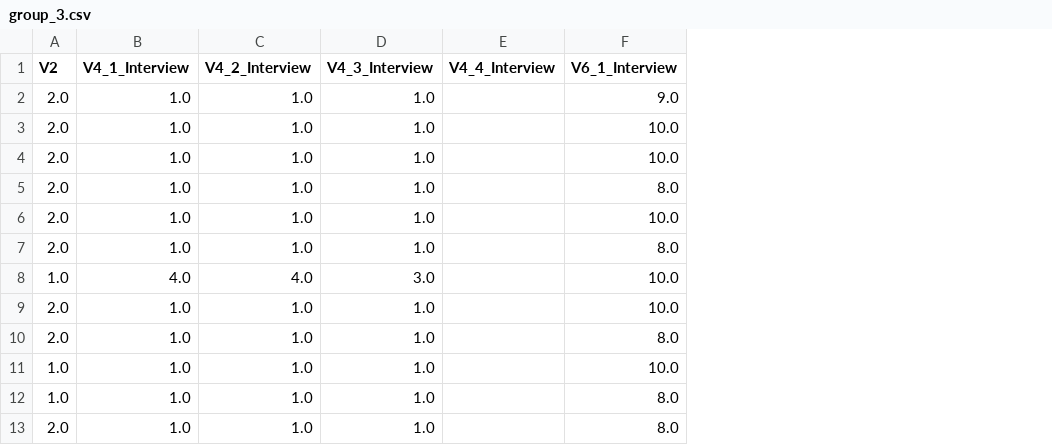
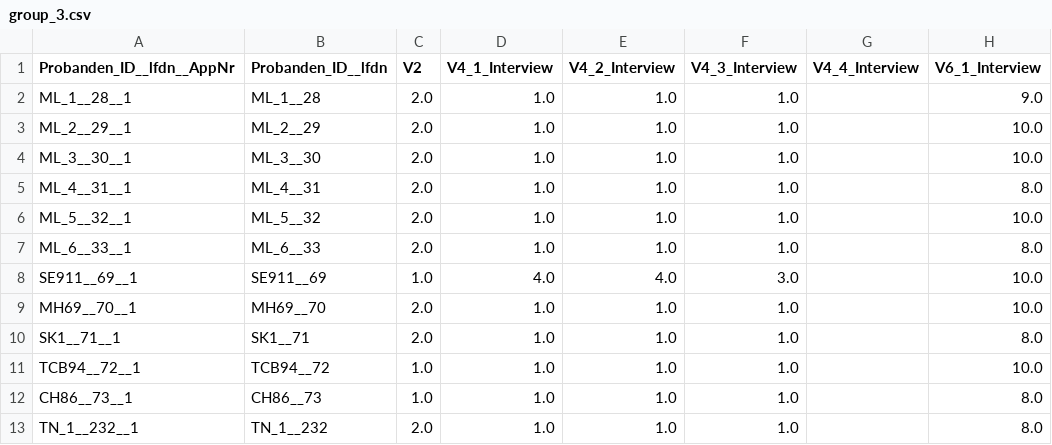
Before and after one commit to morena-au/Apps-Users-Attitudes, a CSV file: Datasets/group_3.csv, drawn as a sheet; only a part is shown; the diff names each change by its address in the sheet, - before the commit and + after, or states it on an @@ line.

Commit message:
move groups (with IDs) into Datasets

```diff
--- a/Datasets/group_3.csv
+++ b/Datasets/group_3.csv
+column A (Probanden_ID__lfdn__AppNr), rows 2-13: ML_1__28__1 | ML_2__29__1 | ML_3__30__1 | ML_4__31__1 | ML_5__32__1 | ML_6__33__1 | SE911__69__1 | MH69__70__1 | SK1__71__1 | TCB94__72__1 | CH86__73__1 | TN_1__232__1
+column B (Probanden_ID__lfdn), rows 2-13: ML_1__28 | ML_2__29 | ML_3__30 | ML_4__31 | ML_5__32 | ML_6__33 | SE911__69 | MH69__70 | SK1__71 | TCB94__72 | CH86__73 | TN_1__232
```
Also changed, not shown: Datasets/group_1.csv, Datasets/group_2.csv, 5 other files.
